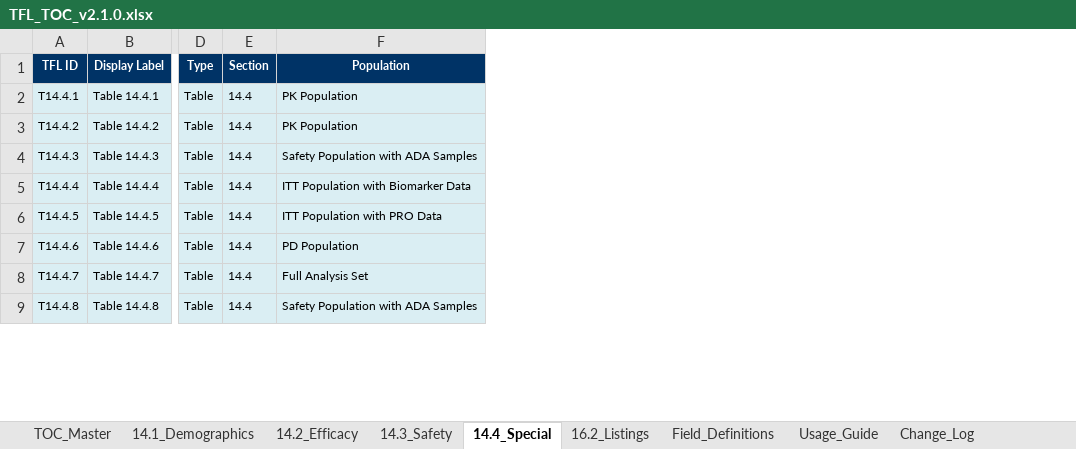
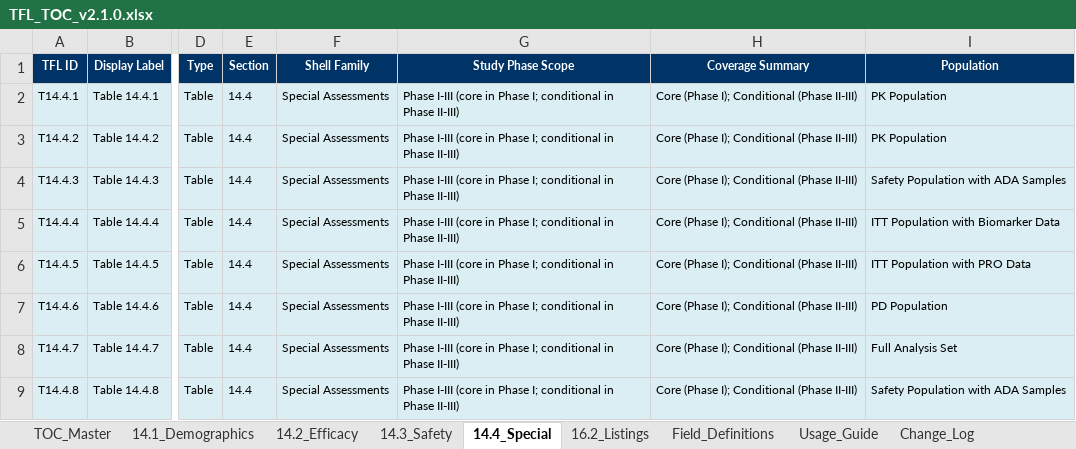
Before and after one commit to KhalidYin/TFL-shell, an Excel workbook: output/TFL_TOC_v2.1.0.xlsx, sheet 14.4_Special, drawn as a sheet; only a part is shown, gaps mark what is left out; values as stored, in another font and other column widths than the file's, no borders; the diff covers the shown part only; the diff names each change by its address in the sheet, - before the commit and + after, or states it on an @@ line.

```diff
--- a/output/TFL_TOC_v2.1.0.xlsx (sheet 14.4_Special)
+++ b/output/TFL_TOC_v2.1.0.xlsx (sheet 14.4_Special)
+column F (Shell Family), rows 2-9: all Special Assessments
+column G (Study Phase Scope), rows 2-9: all Phase I-III (core in Phase I; conditional in Phase II-III)
+column H (Coverage Summary), rows 2-9: all Core (Phase I); Conditional (Phase II-III)
```
Also changed, not shown: 3 added rows elsewhere in this sheet, sheet TOC_Master, sheet 14.2_Efficacy, sheet 16.2_Listings, sheet 14.3_Safety, sheet 14.1_Demographics, sheet Field_Definitions, 1 more sheet, 40 other files.
